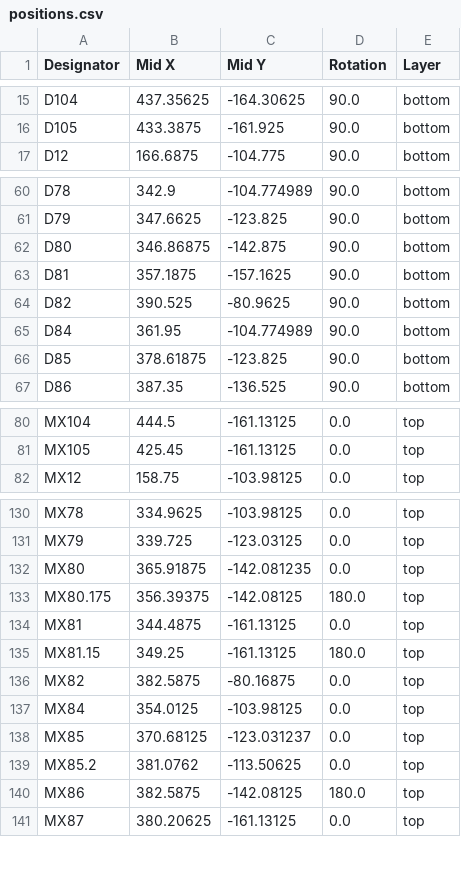
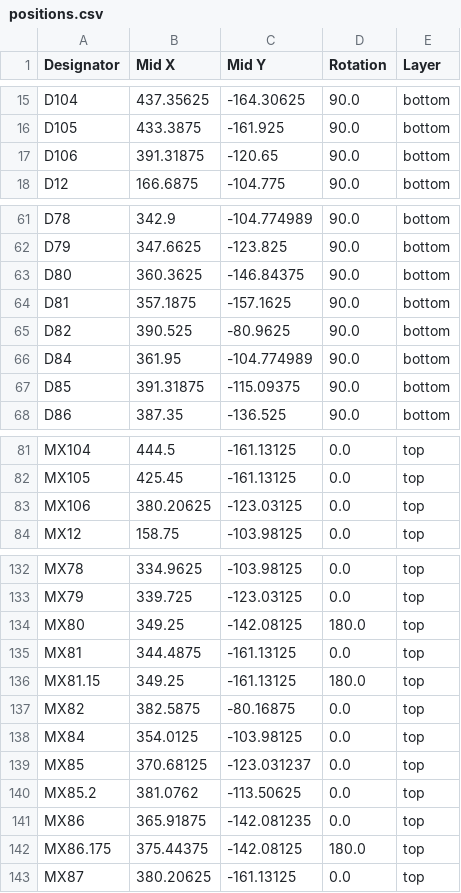
Before and after one commit to dcpedit/tklish, a CSV file: pcb-40/production/positions.csv, drawn as a sheet; only a part is shown, gaps mark what is left out.

```diff
--- a/pcb-40/production/positions.csv
+++ b/pcb-40/production/positions.csv
@@ -16,2 +16,3 @@ D104,437.35625,-164.30625,90.0,bottom
 D105,433.3875,-161.925,90.0,bottom
+D106,391.31875,-120.65,90.0,bottom
 D12,166.6875,-104.775,90.0,bottom
@@ -61,3 +62,3 @@ D78,342.9,-104.774989,90.0,bottom
 D79,347.6625,-123.825,90.0,bottom
-D80,346.86875,-142.875,90.0,bottom
+D80,360.3625,-146.84375,90.0,bottom
 D81,357.1875,-157.1625,90.0,bottom
@@ -65,3 +66,3 @@ D82,390.525,-80.9625,90.0,bottom
 D84,361.95,-104.774989,90.0,bottom
-D85,378.61875,-123.825,90.0,bottom
+D85,391.31875,-115.09375,90.0,bottom
 D86,387.35,-136.525,90.0,bottom
@@ -81,2 +82,3 @@ MX104,444.5,-161.13125,0.0,top
 MX105,425.45,-161.13125,0.0,top
+MX106,380.20625,-123.03125,0.0,top
 MX12,158.75,-103.98125,0.0,top
@@ -131,4 +133,3 @@ MX78,334.9625,-103.98125,0.0,top
 MX79,339.725,-123.03125,0.0,top
-MX80,365.91875,-142.081235,0.0,top
-MX80.175,356.39375,-142.08125,180.0,top
+MX80,349.25,-142.08125,180.0,top
 MX81,344.4875,-161.13125,0.0,top
@@ -139,3 +140,4 @@ MX85,370.68125,-123.031237,0.0,top
 MX85.2,381.0762,-113.50625,0.0,top
-MX86,382.5875,-142.08125,180.0,top
+MX86,365.91875,-142.081235,0.0,top
+MX86.175,375.44375,-142.08125,180.0,top
 MX87,380.20625,-161.13125,0.0,top
```
Also changed, not shown: pcb-40/production/bom.csv, pcb-40/production/designators.csv, 6 other files.
